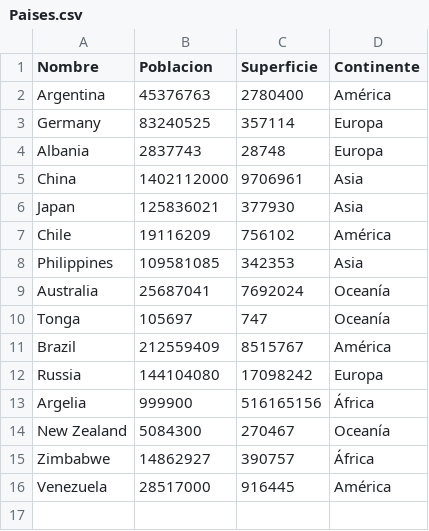
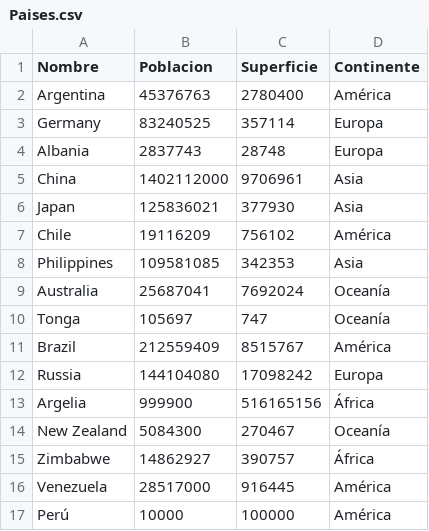
Before and after one commit to EzequielMenendez/PracticoIntegrador-Menendez-Barretto-Moron, a CSV file: Paises.csv, drawn as a sheet; the diff names each change by its address in the sheet, - before the commit and + after, or states it on an @@ line.

```diff
--- a/Paises.csv
+++ b/Paises.csv
+row 17: Perú | 10000 | 100000 | América
```
Also changed, not shown: 1 other file.
